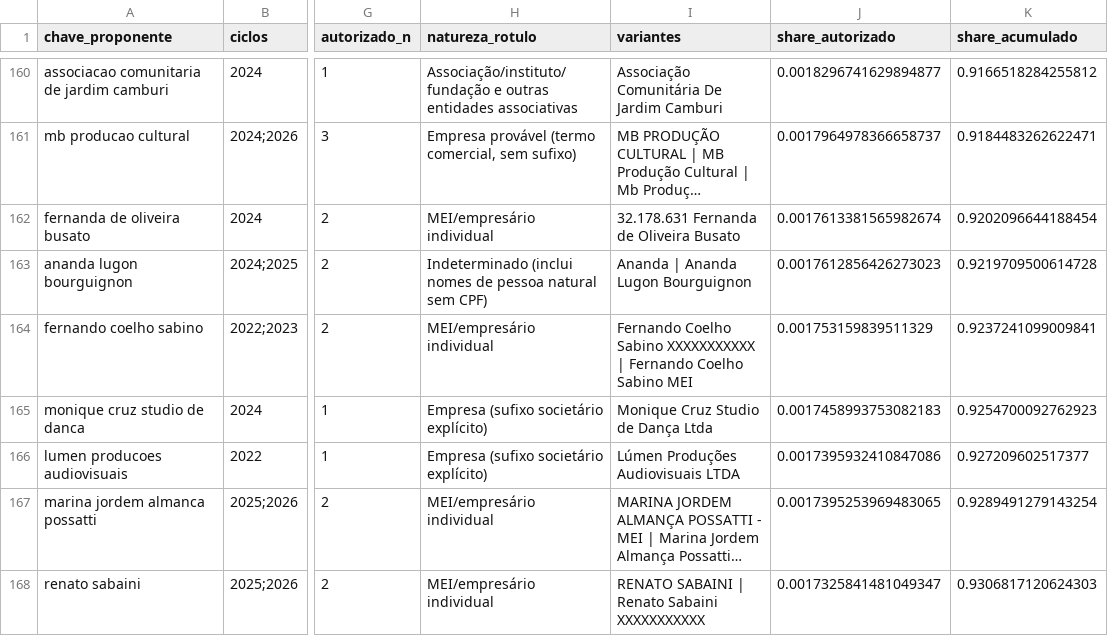
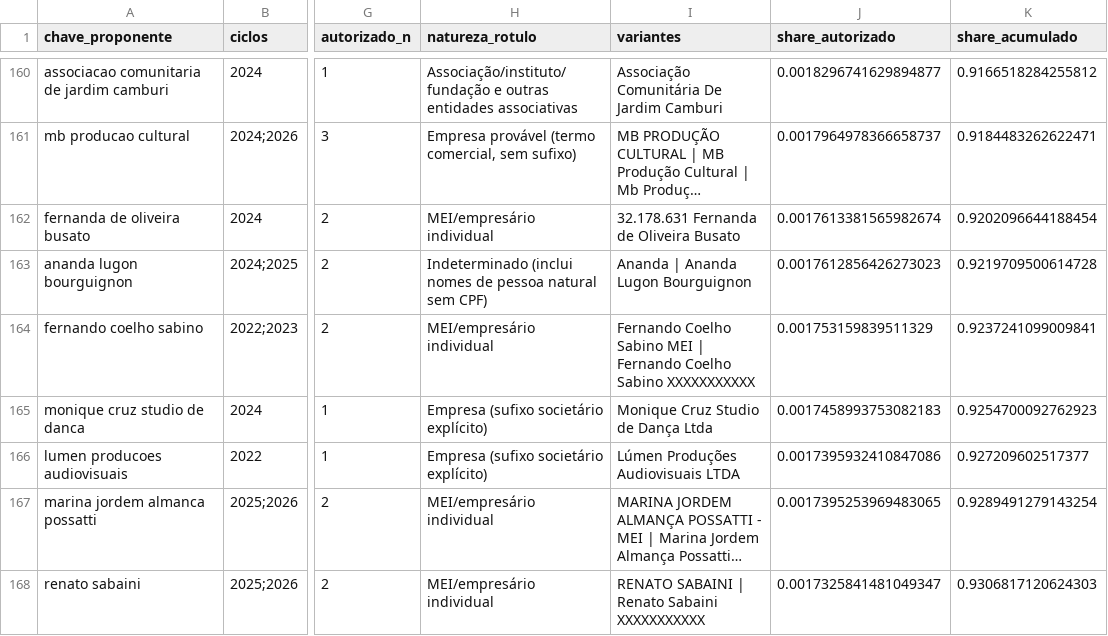
Before and after one commit to fcarva/aval-pol, a CSV file: analise/tabelas/03_proponentes_ranking.csv, drawn as a sheet; only a part is shown, gaps mark what is left out; long unchanged cells end in …; the diff names each change by its address in the sheet, - before the commit and + after, or states it on an @@ line.

```diff
--- a/analise/tabelas/03_proponentes_ranking.csv
+++ b/analise/tabelas/03_proponentes_ranking.csv
-I164 (variantes): …Coelho Sabino XXXXXXXXXXX | Fernando Coelho Sabino MEI
+I164 (variantes): …Coelho Sabino MEI | Fernando Coelho Sabino XXXXXXXXXXX
```
Also changed, not shown: analise/tabelas/03e_rouanet_es.csv, analise/tabelas/13_versoes_captados_fila.csv, 6 other files.
